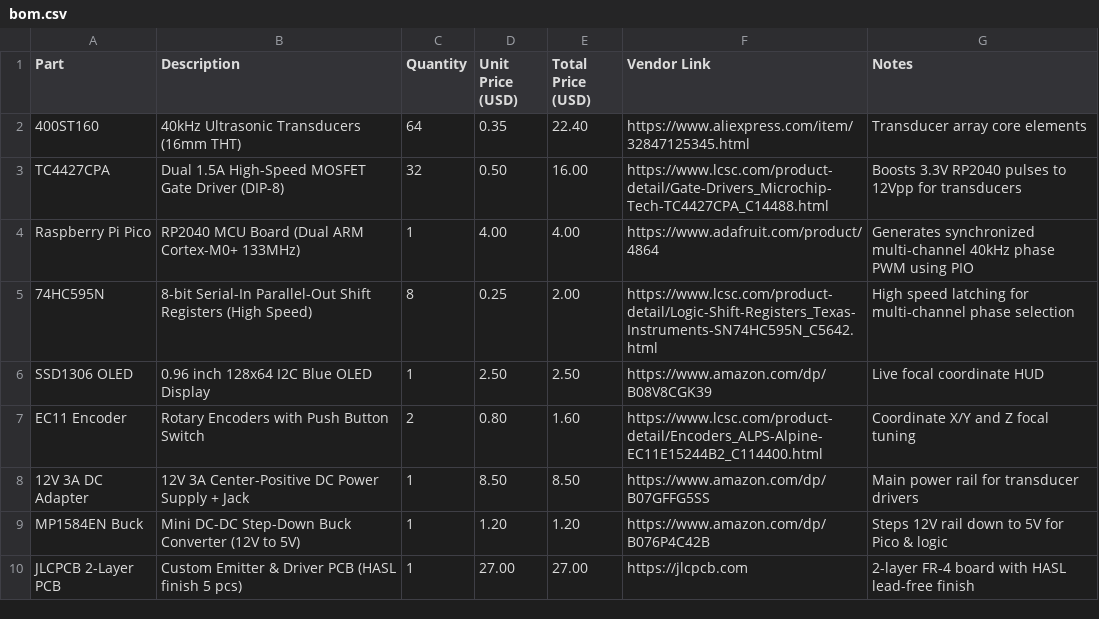
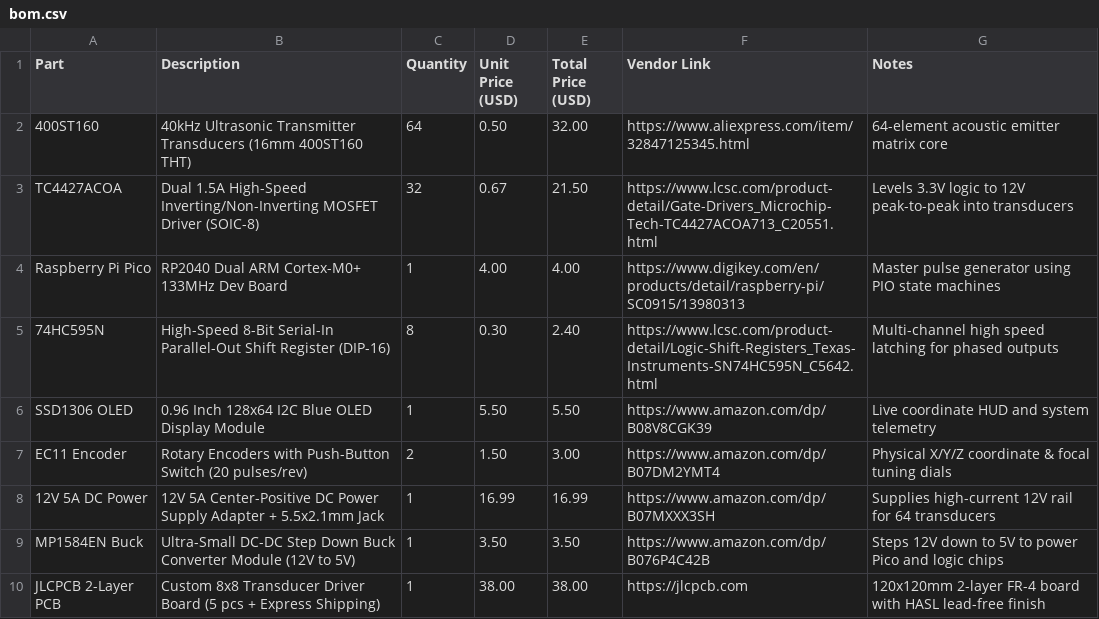
Before and after one commit to triunex/HPVE-Fallen, a CSV file: hardware/bom.csv, drawn as a sheet; only a part is shown; the diff covers the shown part only.

Commit message:
update bom: add live engineer links, test gear, and refined  budget

```diff
--- a/hardware/bom.csv
+++ b/hardware/bom.csv
@@ -1,10 +1,10 @@
 Part,Description,Quantity,Unit Price (USD),Total Price (USD),Vendor Link,Notes
-400ST160,40kHz Ultrasonic Transducers (16mm THT),64,0.35,22.40,https://www.aliexpress.com/item/32847125345.html,Transducer array core elements
-TC4427CPA,Dual 1.5A High-Speed MOSFET Gate Driver (DIP-8),32,0.50,16.00,https://www.lcsc.com/product-detail/Gate-Drivers_Microchip-Tech-TC4427CPA_C14488.html,Boosts 3.3V RP2040 pulses to 12Vpp for transducers
-Raspberry Pi Pico,RP2040 MCU Board (Dual ARM Cortex-M0+ 133MHz),1,4.00,4.00,https://www.adafruit.com/product/4864,Generates synchronized multi-channel 40kHz phase PWM using PIO
-74HC595N,8-bit Serial-In Parallel-Out Shift Registers (High Speed),8,0.25,2.00,https://www.lcsc.com/product-detail/Logic-Shift-Registers_Texas-Instruments-SN74HC595N_C5642.html,High speed latching for multi-channel phase selection
-SSD1306 OLED,0.96 inch 128x64 I2C Blue OLED Display,1,2.50,2.50,https://www.amazon.com/dp/B08V8CGK39,Live focal coordinate HUD
-EC11 Encoder,Rotary Encoders with Push Button Switch,2,0.80,1.60,https://www.lcsc.com/product-detail/Encoders_ALPS-Alpine-EC11E15244B2_C114400.html,Coordinate X/Y and Z focal tuning
-12V 3A DC Adapter,12V 3A Center-Positive DC Power Supply + Jack,1,8.50,8.50,https://www.amazon.com/dp/B07GFFG5SS,Main power rail for transducer drivers
-MP1584EN Buck,Mini DC-DC Step-Down Buck Converter (12V to 5V),1,1.20,1.20,https://www.amazon.com/dp/B076P4C42B,Steps 12V rail down to 5V for Pico & logic
-JLCPCB 2-Layer PCB,Custom Emitter & Driver PCB (HASL finish 5 pcs),1,27.00,27.00,https://jlcpcb.com,2-layer FR-4 board with HASL lead-free finish
+400ST160,40kHz Ultrasonic Transmitter Transducers (16mm 400ST160 THT),64,0.50,32.00,https://www.aliexpress.com/item/32847125345.html,64-element acoustic emitter matrix core
+TC4427ACOA,Dual 1.5A High-Speed Inverting/Non-Inverting MOSFET Driver (SOIC-8),32,0.67,21.50,https://www.lcsc.com/product-detail/Gate-Drivers_Microchip-Tech-TC4427ACOA713_C20551.html,Levels 3.3V logic to 12V peak-to-peak into transducers
+Raspberry Pi Pico,RP2040 Dual ARM Cortex-M0+ 133MHz Dev Board,1,4.00,4.00,https://www.digikey.com/en/products/detail/raspberry-pi/SC0915/13980313,Master pulse generator using PIO state machines
+74HC595N,High-Speed 8-Bit Serial-In Parallel-Out Shift Register (DIP-16),8,0.30,2.40,https://www.lcsc.com/product-detail/Logic-Shift-Registers_Texas-Instruments-SN74HC595N_C5642.html,Multi-channel high speed latching for phased outputs
+SSD1306 OLED,0.96 Inch 128x64 I2C Blue OLED Display Module,1,5.50,5.50,https://www.amazon.com/dp/B08V8CGK39,Live coordinate HUD and system telemetry
+EC11 Encoder,Rotary Encoders with Push-Button Switch (20 pulses/rev),2,1.50,3.00,https://www.amazon.com/dp/B07DM2YMT4,Physical X/Y/Z coordinate & focal tuning dials
+12V 5A DC Power,12V 5A Center-Positive DC Power Supply Adapter + 5.5x2.1mm Jack,1,16.99,16.99,https://www.amazon.com/dp/B07MXXX3SH,Supplies high-current 12V rail for 64 transducers
+MP1584EN Buck,Ultra-Small DC-DC Step Down Buck Converter Module (12V to 5V),1,3.50,3.50,https://www.amazon.com/dp/B076P4C42B,Steps 12V down to 5V to power Pico and logic chips
+JLCPCB 2-Layer PCB,Custom 8x8 Transducer Driver Board (5 pcs + Express Shipping),1,38.00,38.00,https://jlcpcb.com,120x120mm 2-layer FR-4 board with HASL lead-free finish
```
Also changed, not shown: 4 added rows and 5 edited cells elsewhere in this file.
